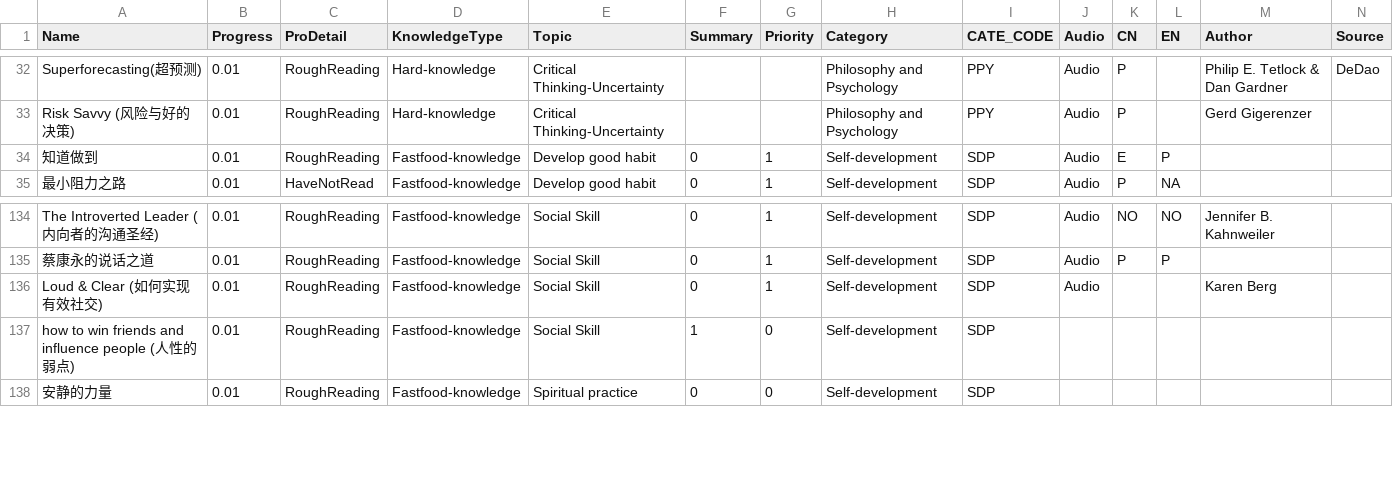
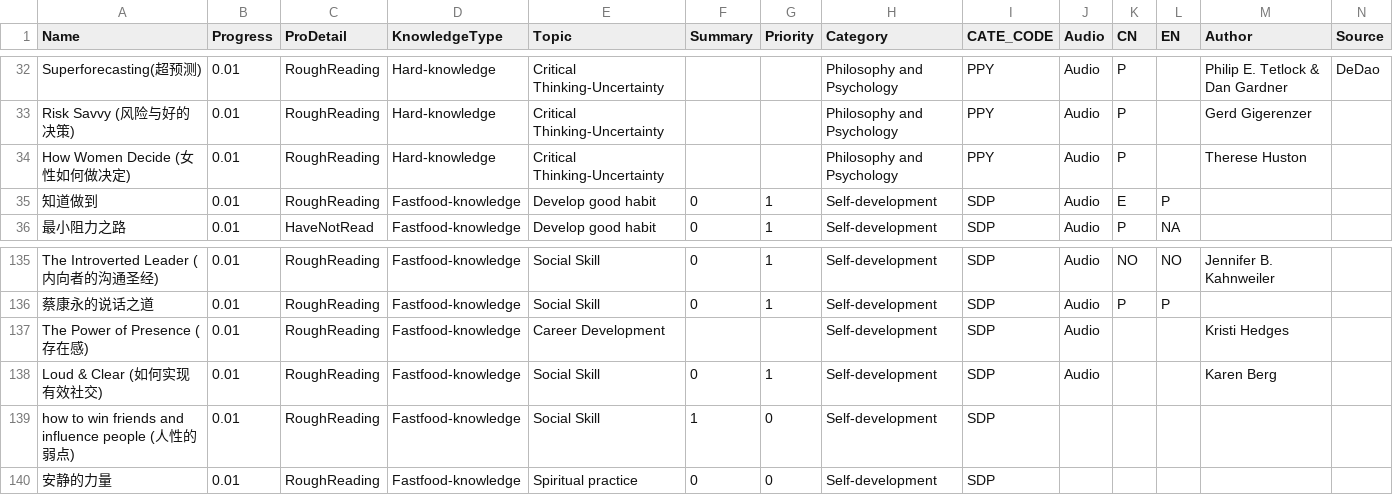
Before and after one commit to happyrabbit/hui1987.com, a CSV file: 1_KnowledgeStructure/RawData/ReadingListHui.csv, drawn as a sheet; only a part is shown, gaps mark what is left out.

Commit message:
How Women Decide

```diff
--- a/1_KnowledgeStructure/RawData/ReadingListHui.csv
+++ b/1_KnowledgeStructure/RawData/ReadingListHui.csv
@@ -33,2 +33,3 @@
 "Risk Savvy  (风险与好的决策)",0.01,"RoughReading","Hard-knowledge","Critical Thinking-Uncertainty",,,"Philosophy and Psychology","PPY","Audio","P",,"Gerd Gigerenzer",
+"How Women Decide (女性如何做决定)",0.01,"RoughReading","Hard-knowledge","Critical Thinking-Uncertainty",,,"Philosophy and Psychology","PPY","Audio","P",,"Therese Huston",
 "知道做到",0.01,"RoughReading","Fastfood-knowledge","Develop good habit",0,1,"Self-development","SDP","Audio","E","P",,
@@ -135,2 +136,3 @@
 "蔡康永的说话之道",0.01,"RoughReading","Fastfood-knowledge","Social Skill",0,1,"Self-development","SDP","Audio","P","P",,
+"The Power of Presence (存在感)",0.01,"RoughReading","Fastfood-knowledge","Career Development",,,"Self-development","SDP","Audio",,,"Kristi Hedges",
 "Loud & Clear (如何实现有效社交)",0.01,"RoughReading","Fastfood-knowledge","Social Skill",0,1,"Self-development","SDP","Audio",,,"Karen Berg",
```
Also changed, not shown: 29 other files.
